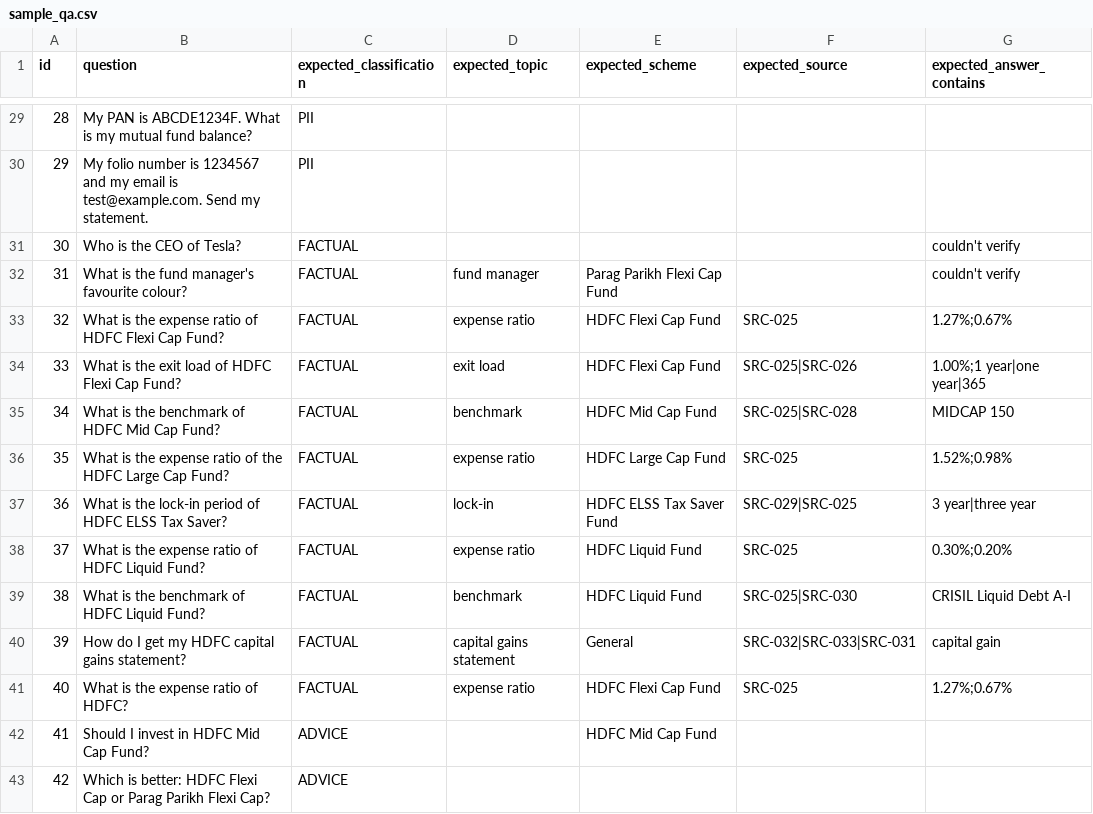
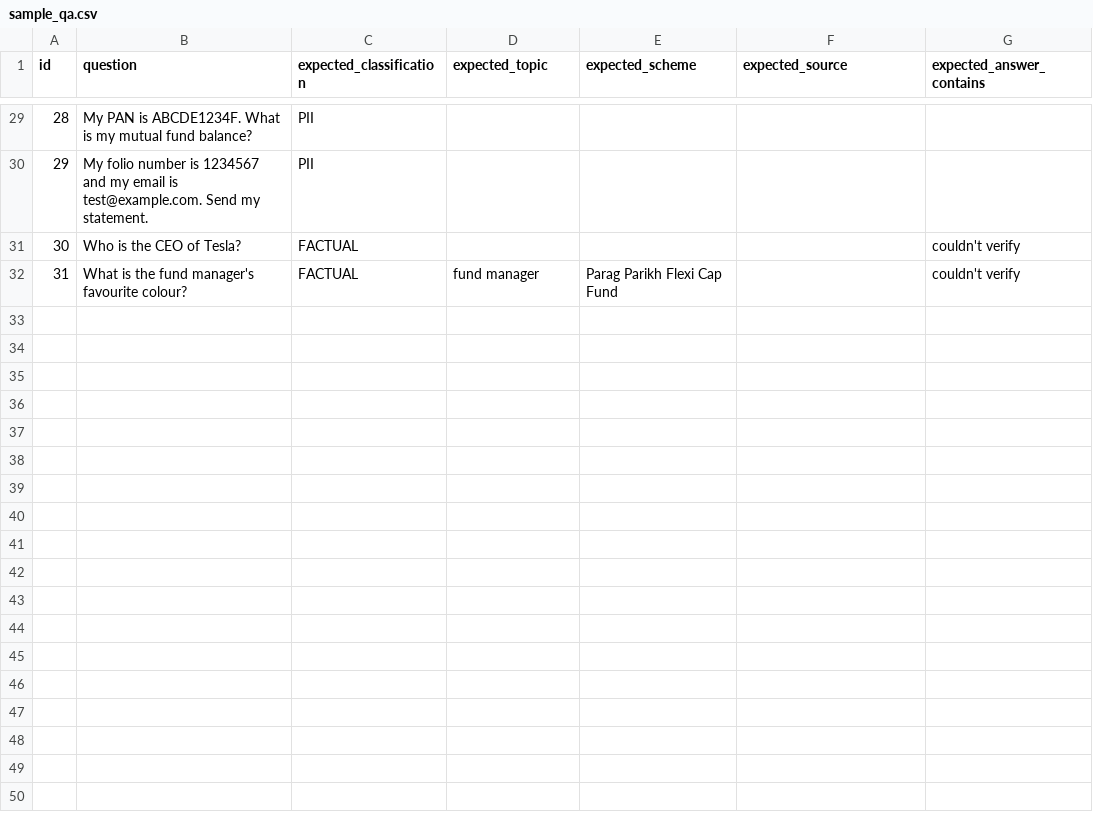
Before and after one commit to jithu2001/NL-chatbot-FAQ, a CSV file: evaluation/sample_qa.csv, drawn as a sheet; only a part is shown, gaps mark what is left out; the diff names each change by its address in the sheet, - before the commit and + after, or states it on an @@ line.

```diff
--- a/evaluation/sample_qa.csv
+++ b/evaluation/sample_qa.csv
-row 33: 32 | What is the expense ratio of HDFC Flexi Cap Fund? | FACTUAL | expense ratio | HDFC Flexi Cap Fund | SRC-025 | 1.27%;0.67%
-row 34: 33 | What is the exit load of HDFC Flexi Cap Fund? | FACTUAL | exit load | HDFC Flexi Cap Fund | SRC-025|SRC-026 | 1.00%;1 year|one year|365
-row 35: 34 | What is the benchmark of HDFC Mid Cap Fund? | FACTUAL | benchmark | HDFC Mid Cap Fund | SRC-025|SRC-028 | MIDCAP 150
-row 36: 35 | What is the expense ratio of the HDFC Large Cap Fund? | FACTUAL | expense ratio | HDFC Large Cap Fund | SRC-025 | 1.52%;0.98%
-row 37: 36 | What is the lock-in period of HDFC ELSS Tax Saver? | FACTUAL | lock-in | HDFC ELSS Tax Saver Fund | SRC-029|SRC-025 | 3 year|three year
-row 38: 37 | What is the expense ratio of HDFC Liquid Fund? | FACTUAL | expense ratio | HDFC Liquid Fund | SRC-025 | 0.30%;0.20%
-row 39: 38 | What is the benchmark of HDFC Liquid Fund? | FACTUAL | benchmark | HDFC Liquid Fund | SRC-025|SRC-030 | CRISIL Liquid Debt A-I
-row 40: 39 | How do I get my HDFC capital gains statement? | FACTUAL | capital gains statement | General | SRC-032|SRC-033|SRC-031 | capital gain
-row 41: 40 | What is the expense ratio of HDFC? | FACTUAL | expense ratio | HDFC Flexi Cap Fund | SRC-025 | 1.27%;0.67%
-row 42: 41 | Should I invest in HDFC Mid Cap Fund? | ADVICE |  | HDFC Mid Cap Fund
-row 43: 42 | Which is better: HDFC Flexi Cap or Parag Parikh Flexi Cap? | ADVICE
```
Also changed, not shown: data/sources.csv, 10 other files.
